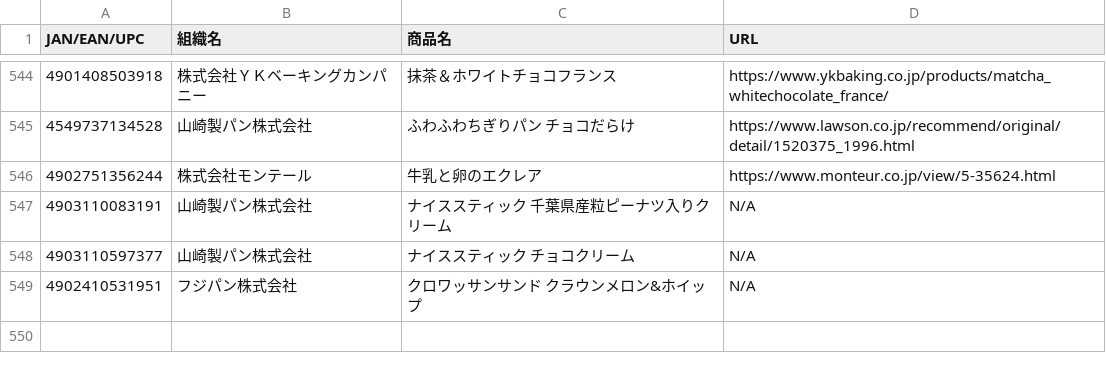
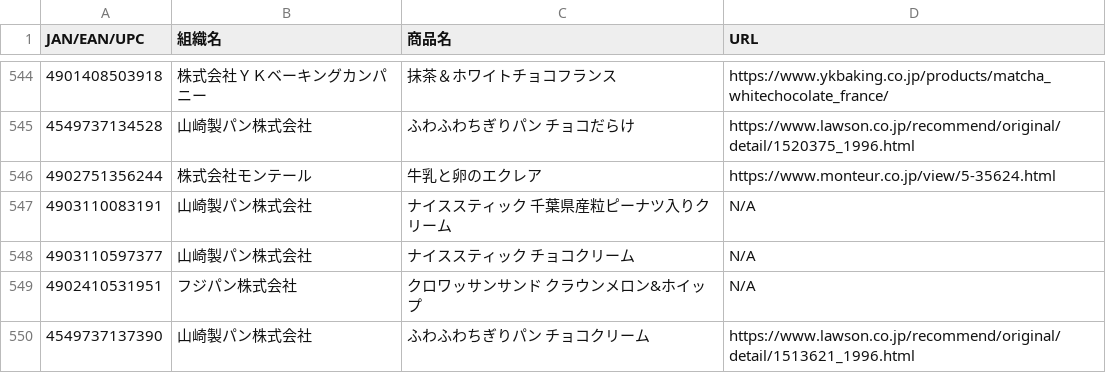
Before and after one commit to PC-CNT/mkn-09, a CSV file: 食料品.csv, drawn as a sheet; only a part is shown, gaps mark what is left out.

Commit message:
Update 食料品.csv

```diff
--- a/食料品.csv
+++ b/食料品.csv
@@ -549 +549,2 @@ JAN/EAN/UPC,組織名,商品名,URL
 4902410531951,フジパン株式会社,クロワッサンサンド クラウンメロン&ホイップ,N/A
+4549737137390,山崎製パン株式会社,ふわふわちぎりパン チョコクリーム,https://www.lawson.co.jp/recommend/original/detail/1513621_1996.html
```
